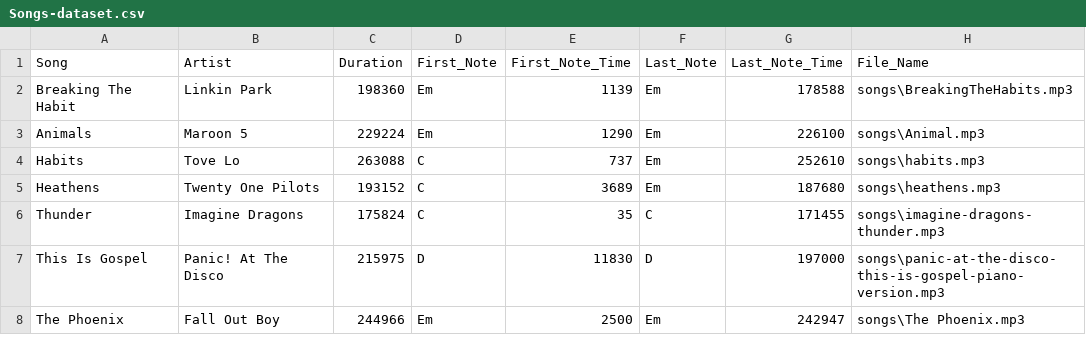
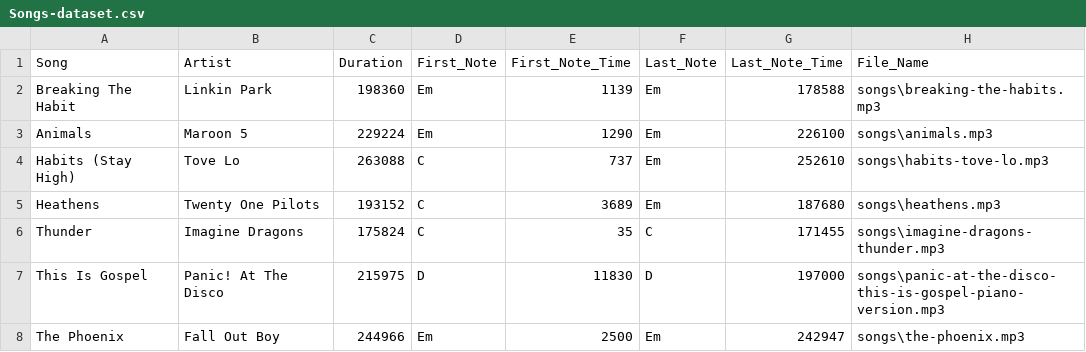
Before and after one commit to Aurbcd/Endeless, a CSV file: Songs-dataset.csv, drawn as a sheet.

```diff
--- a/Songs-dataset.csv
+++ b/Songs-dataset.csv
@@ -1,5 +1,5 @@
 Song,Artist,Duration,First_Note,First_Note_Time,Last_Note,Last_Note_Time,File_Name
-Breaking The Habit,Linkin Park,198360,Em,1139,Em,178588,songs\BreakingTheHabits.mp3
-Animals,Maroon 5,229224,Em,1290,Em,226100,songs\Animal.mp3
-Habits,Tove Lo,263088,C,737,Em,252610,songs\habits.mp3
+Breaking The Habit,Linkin Park,198360,Em,1139,Em,178588,songs\breaking-the-habits.mp3
+Animals,Maroon 5,229224,Em,1290,Em,226100,songs\animals.mp3
+Habits (Stay High),Tove Lo,263088,C,737,Em,252610,songs\habits-tove-lo.mp3
 Heathens,Twenty One Pilots,193152,C,3689,Em,187680,songs\heathens.mp3
@@ -7,2 +7,2 @@ Thunder,Imagine Dragons,175824,C,35,C,171455,songs\imagine-dragons-thunder.mp3
 This Is Gospel,Panic! At The Disco,215975,D,11830,D,197000,songs\panic-at-the-disco-this-is-gospel-piano-version.mp3
-The Phoenix,Fall Out Boy,244966,Em,2500,Em,242947,songs\The Phoenix.mp3
+The Phoenix,Fall Out Boy,244966,Em,2500,Em,242947,songs\the-phoenix.mp3
```
Also changed, not shown: 1 other file.
